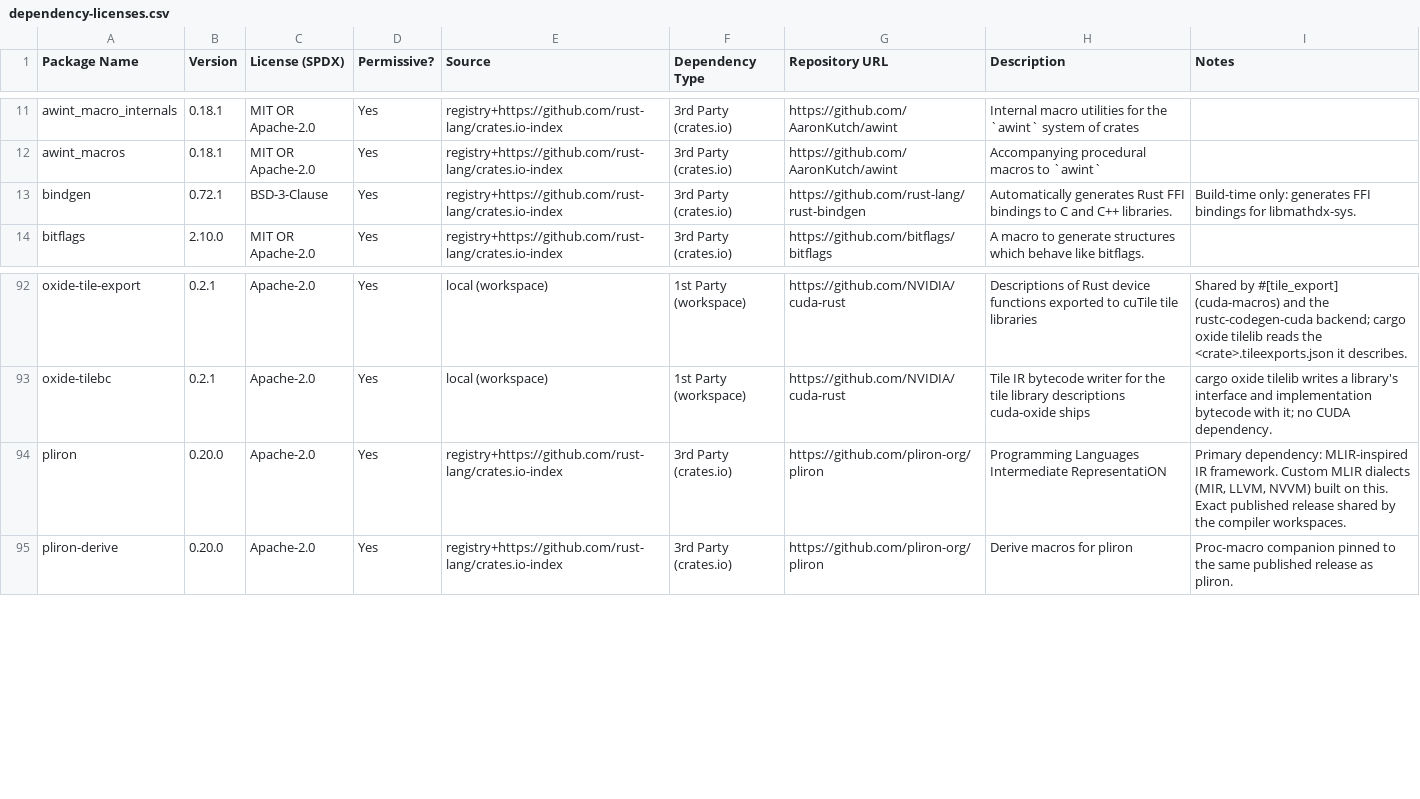
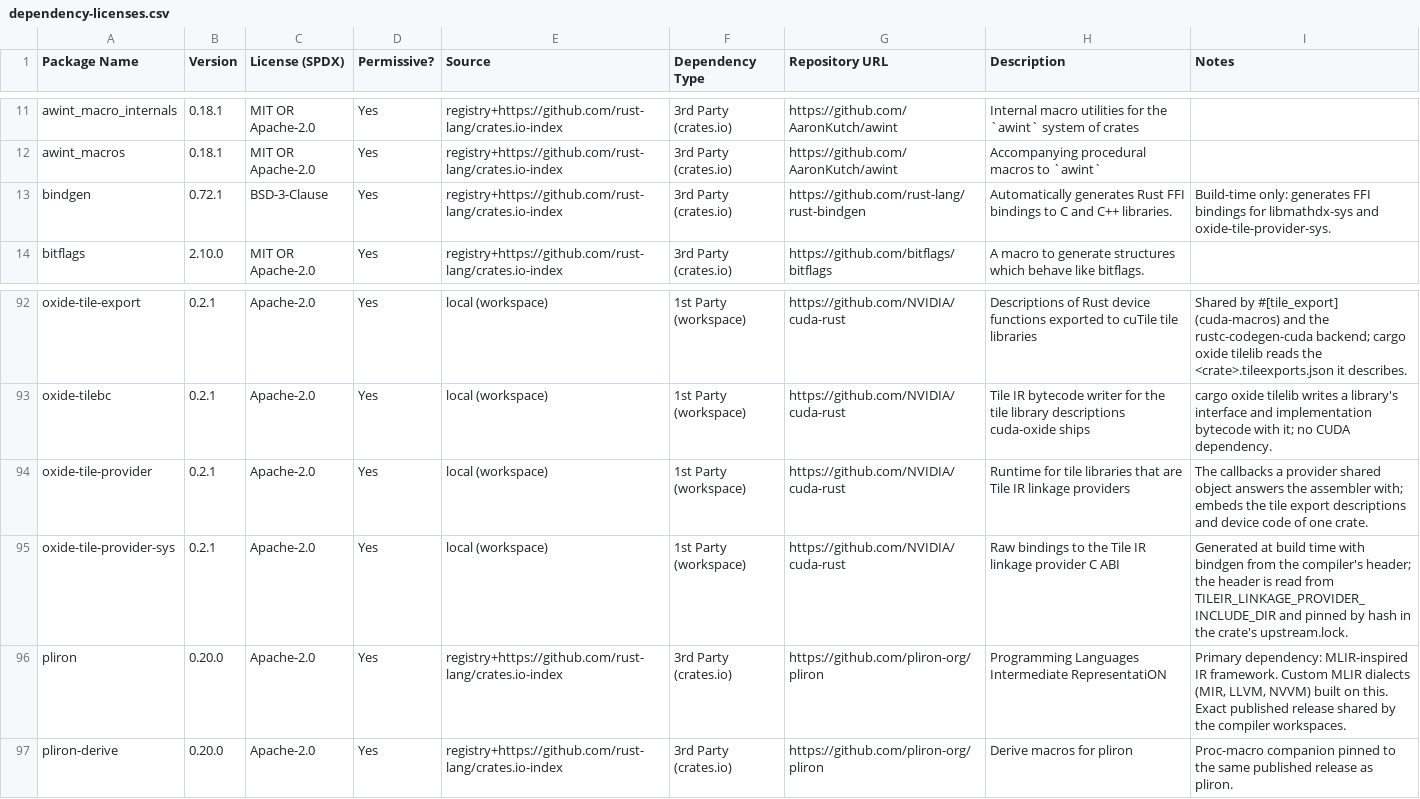
Before and after one commit to NVIDIA/cuda-rust, a CSV file: cuda-oxide/dependency-licenses.csv, drawn as a sheet; only a part is shown, gaps mark what is left out.

Commit message:
feat(cuda-oxide): add the linkage provider runtime for tile libraries
A tile library can now be a linkage provider: a shared object the Tile IR
assembler loads while it compiles a Tile kernel, asks for implementation
descriptions, and asks for the device code behind the implementations it
selected. Two crates carry it.

`oxide-tile-provider-sys` binds the provider C ABI (version 0.0.1) with
bindgen at build time. The header is not part of this repository: the
build reads it from `TILEIR_LINKAGE_PROVIDER_INCLUDE_DIR`, checks its
SHA-256 against the crate's `upstream.lock`, and refuses a different
header unless `TILEIR_LINKAGE_PROVIDER_UNPINNED=1`, because the ABI is a
0.x interface whose layout can change without a version bump. Every C
enum is a newtype, so unknown values stay representable and are reported
as the protocol errors the header says they are.

`oxide-tile-provider` is the runtime: a payload of `#[tile_export]`
descriptions and device code, the callbacks (`provide_impls` returns the
implementation catalog for the called declaration, `filter_and_rank`
keeps every candidate, `instantiate` returns LTOIR exporting the symbols
the compiler asks for), provider-owned buffers that convert back to their
boxes in the `free_*` callbacks, panic containment at the FFI boundary,
and a `define_provider!` macro for the generated `cdylib`.
`OXIDE_TILE_PROVIDER_LOG=1` describes every callback on stderr.

The mapping from descriptions to declarations and fragments moves to
`oxide_tilebc::describe`, so the static library and the provider describe
an export identically.

Checked with the CUDA 13.6 assembler: a provider built from the
tilelib_relu descriptions and LTOIR is loaded, queried once per call site,
asked once for code, and the Tile C++ caller runs all three exports
through it.

Signed-off-by: nihalpasham <nihalp@nvidia.com>

```diff
--- a/cuda-oxide/dependency-licenses.csv
+++ b/cuda-oxide/dependency-licenses.csv
@@ -12,3 +12,3 @@ awint_macro_internals,0.18.1,MIT OR Apache-2.0,Yes,registry+https://github.com/r
 awint_macros,0.18.1,MIT OR Apache-2.0,Yes,registry+https://github.com/rust-lang/crates.io-index,3rd Party (crates.io),https://github.com/AaronKutch/awint,Accompanying procedural macros to `awint`,
-bindgen,0.72.1,BSD-3-Clause,Yes,registry+https://github.com/rust-lang/crates.io-index,3rd Party (crates.io),https://github.com/rust-lang/rust-bindgen,Automatically generates Rust FFI bindings to C and C++ libraries.,Build-time only: generates FFI bindings for libmathdx-sys.
+bindgen,0.72.1,BSD-3-Clause,Yes,registry+https://github.com/rust-lang/crates.io-index,3rd Party (crates.io),https://github.com/rust-lang/rust-bindgen,Automatically generates Rust FFI bindings to C and C++ libraries.,Build-time only: generates FFI bindings for libmathdx-sys and oxide-tile-provider-sys.
 bitflags,2.10.0,MIT OR Apache-2.0,Yes,registry+https://github.com/rust-lang/crates.io-index,3rd Party (crates.io),https://github.com/bitflags/bitflags,A macro to generate structures which behave like bitflags.,
@@ -93,2 +93,4 @@ oxide-tile-export,0.2.1,Apache-2.0,Yes,local (workspace),1st Party (workspace),h
 oxide-tilebc,0.2.1,Apache-2.0,Yes,local (workspace),1st Party (workspace),https://github.com/NVIDIA/cuda-rust,Tile IR bytecode writer for the tile library descriptions cuda-oxide ships,cargo oxide tilelib writes a library's interface and implementation bytecode with it; no CUDA dependency.
+oxide-tile-provider,0.2.1,Apache-2.0,Yes,local (workspace),1st Party (workspace),https://github.com/NVIDIA/cuda-rust,Runtime for tile libraries that are Tile IR linkage providers,The callbacks a provider shared object answers the assembler with; embeds the tile export descriptions and device code of one crate.
+oxide-tile-provider-sys,0.2.1,Apache-2.0,Yes,local (workspace),1st Party (workspace),https://github.com/NVIDIA/cuda-rust,Raw bindings to the Tile IR linkage provider C ABI,Generated at build time with bindgen from the compiler's header; the header is read from TILEIR_LINKAGE_PROVIDER_INCLUDE_DIR and pinned by hash in the crate's upstream.lock.
 pliron,0.20.0,Apache-2.0,Yes,registry+https://github.com/rust-lang/crates.io-index,3rd Party (crates.io),https://github.com/pliron-org/pliron,Programming Languages Intermediate RepresentatiON,"Primary dependency: MLIR-inspired IR framework. Custom MLIR dialects (MIR, LLVM, NVVM) built on this. Exact published release shared by the compiler workspaces."
```
Also changed, not shown: 22 other files.
